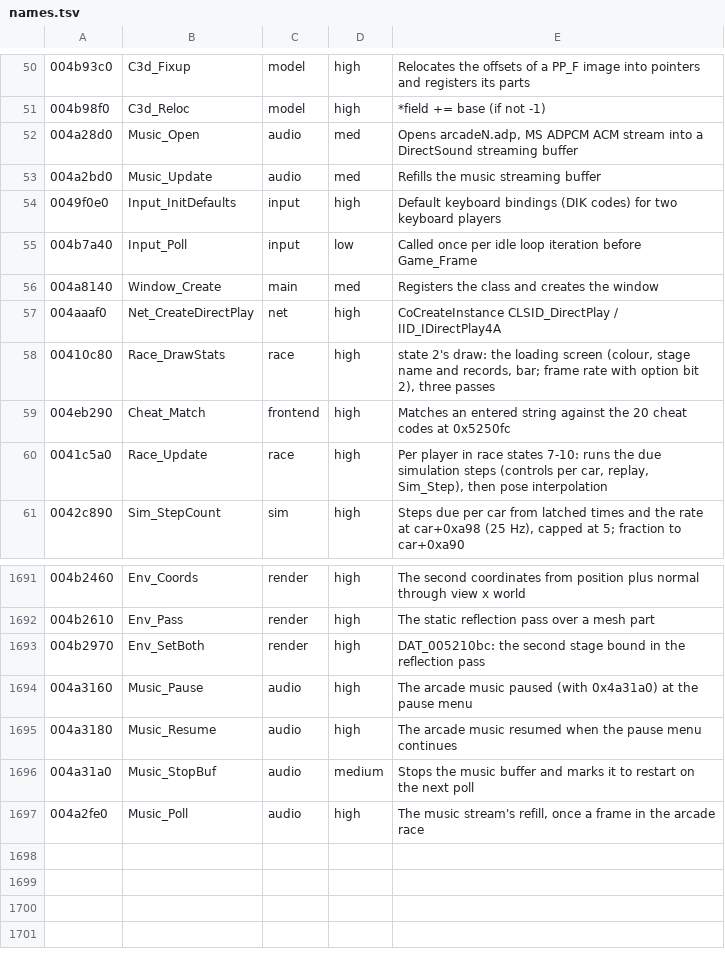
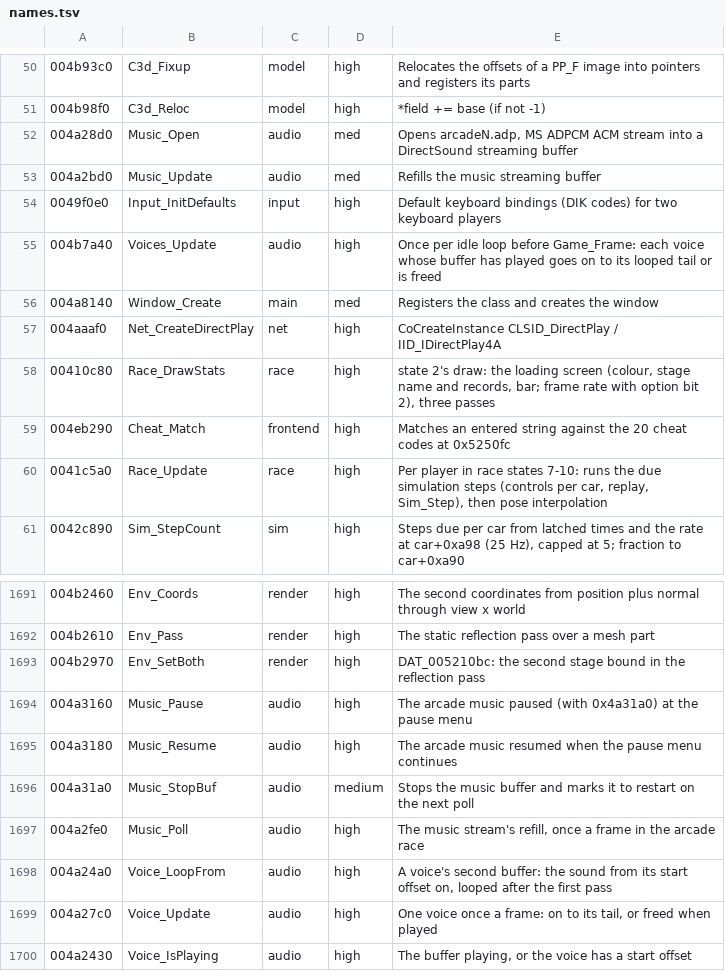
Before and after one commit to emdzej/opencmr2, a TSV file: tools/ghidra/names.tsv, drawn as a sheet; only a part is shown, gaps mark what is left out.

```diff
--- a/tools/ghidra/names.tsv
+++ b/tools/ghidra/names.tsv
@@ -54,3 +54,3 @@
 0049f0e0	Input_InitDefaults	input	high	Default keyboard bindings (DIK codes) for two keyboard players
-004b7a40	Input_Poll	input	low	Called once per idle loop iteration before Game_Frame
+004b7a40	Voices_Update	audio	high	Once per idle loop before Game_Frame: each voice whose buffer has played goes on to its looped tail or is freed
 004a8140	Window_Create	main	med	Registers the class and creates the window
@@ -1697 +1697,4 @@
 004a2fe0	Music_Poll	audio	high	The music stream's refill, once a frame in the arcade race
+004a24a0	Voice_LoopFrom	audio	high	A voice's second buffer: the sound from its start offset on, looped after the first pass
+004a27c0	Voice_Update	audio	high	One voice once a frame: on to its tail, or freed when played
+004a2430	Voice_IsPlaying	audio	high	The buffer playing, or the voice has a start offset
```
Also changed, not shown: 6 other files.
